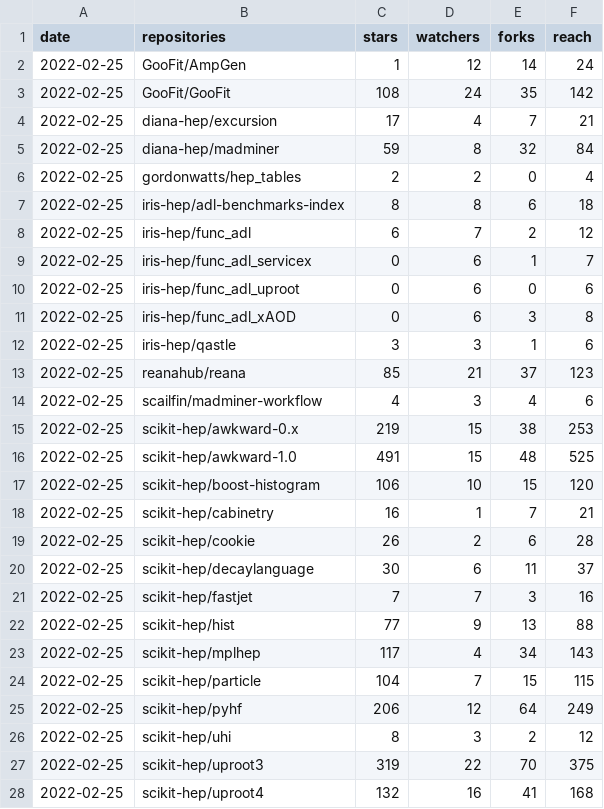
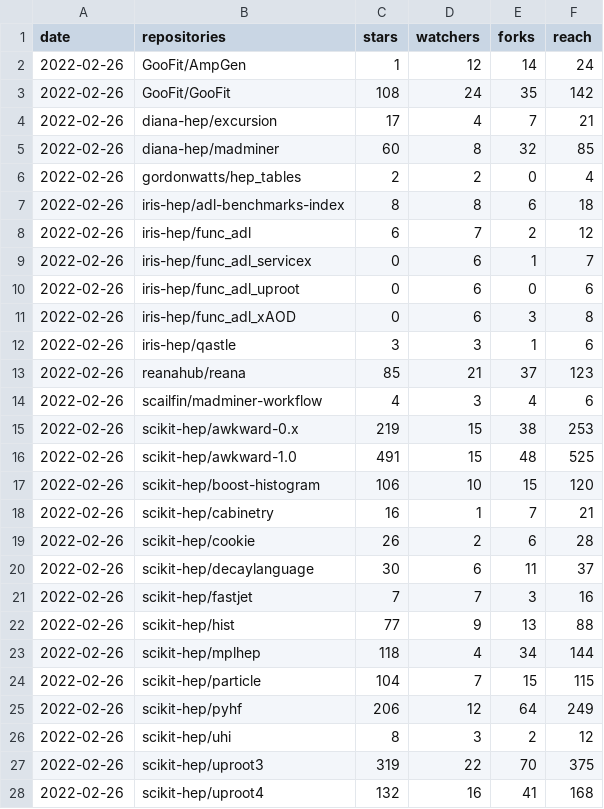
Before and after one commit to iris-hep/analysis-community-summary, a CSV file: summary.csv, drawn as a sheet; only a part is shown; the diff covers the shown part only.

```diff
--- a/summary.csv
+++ b/summary.csv
@@ -1,28 +1,28 @@
 date,repositories,stars,watchers,forks,reach
-2022-02-25,GooFit/AmpGen,1,12,14,24
-2022-02-25,GooFit/GooFit,108,24,35,142
-2022-02-25,diana-hep/excursion,17,4,7,21
-2022-02-25,diana-hep/madminer,59,8,32,84
-2022-02-25,gordonwatts/hep_tables,2,2,0,4
-2022-02-25,iris-hep/adl-benchmarks-index,8,8,6,18
-2022-02-25,iris-hep/func_adl,6,7,2,12
-2022-02-25,iris-hep/func_adl_servicex,0,6,1,7
-2022-02-25,iris-hep/func_adl_uproot,0,6,0,6
-2022-02-25,iris-hep/func_adl_xAOD,0,6,3,8
-2022-02-25,iris-hep/qastle,3,3,1,6
-2022-02-25,reanahub/reana,85,21,37,123
-2022-02-25,scailfin/madminer-workflow,4,3,4,6
-2022-02-25,scikit-hep/awkward-0.x,219,15,38,253
-2022-02-25,scikit-hep/awkward-1.0,491,15,48,525
-2022-02-25,scikit-hep/boost-histogram,106,10,15,120
-2022-02-25,scikit-hep/cabinetry,16,1,7,21
-2022-02-25,scikit-hep/cookie,26,2,6,28
-2022-02-25,scikit-hep/decaylanguage,30,6,11,37
-2022-02-25,scikit-hep/fastjet,7,7,3,16
-2022-02-25,scikit-hep/hist,77,9,13,88
-2022-02-25,scikit-hep/mplhep,117,4,34,143
-2022-02-25,scikit-hep/particle,104,7,15,115
-2022-02-25,scikit-hep/pyhf,206,12,64,249
-2022-02-25,scikit-hep/uhi,8,3,2,12
-2022-02-25,scikit-hep/uproot3,319,22,70,375
-2022-02-25,scikit-hep/uproot4,132,16,41,168
+2022-02-26,GooFit/AmpGen,1,12,14,24
+2022-02-26,GooFit/GooFit,108,24,35,142
+2022-02-26,diana-hep/excursion,17,4,7,21
+2022-02-26,diana-hep/madminer,60,8,32,85
+2022-02-26,gordonwatts/hep_tables,2,2,0,4
+2022-02-26,iris-hep/adl-benchmarks-index,8,8,6,18
+2022-02-26,iris-hep/func_adl,6,7,2,12
+2022-02-26,iris-hep/func_adl_servicex,0,6,1,7
+2022-02-26,iris-hep/func_adl_uproot,0,6,0,6
+2022-02-26,iris-hep/func_adl_xAOD,0,6,3,8
+2022-02-26,iris-hep/qastle,3,3,1,6
+2022-02-26,reanahub/reana,85,21,37,123
+2022-02-26,scailfin/madminer-workflow,4,3,4,6
+2022-02-26,scikit-hep/awkward-0.x,219,15,38,253
+2022-02-26,scikit-hep/awkward-1.0,491,15,48,525
+2022-02-26,scikit-hep/boost-histogram,106,10,15,120
+2022-02-26,scikit-hep/cabinetry,16,1,7,21
+2022-02-26,scikit-hep/cookie,26,2,6,28
+2022-02-26,scikit-hep/decaylanguage,30,6,11,37
+2022-02-26,scikit-hep/fastjet,7,7,3,16
+2022-02-26,scikit-hep/hist,77,9,13,88
+2022-02-26,scikit-hep/mplhep,118,4,34,144
+2022-02-26,scikit-hep/particle,104,7,15,115
+2022-02-26,scikit-hep/pyhf,206,12,64,249
+2022-02-26,scikit-hep/uhi,8,3,2,12
+2022-02-26,scikit-hep/uproot3,319,22,70,375
+2022-02-26,scikit-hep/uproot4,132,16,41,168
```
Also changed, not shown: 5 edited cells elsewhere in this file, summary-time-series.csv.
